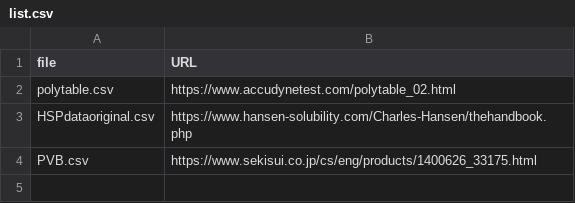
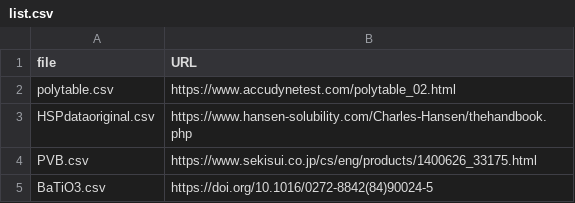
Before and after one commit to ToshihiroIguchi/MixingCompass, a CSV file: data/original/polymers/list.csv, drawn as a sheet; the diff names each change by its address in the sheet, - before the commit and + after, or states it on an @@ line.

```diff
--- a/data/original/polymers/list.csv
+++ b/data/original/polymers/list.csv
+row 5: BaTiO3.csv | https://doi.org/10.1016/0272-8842(84)90024-5
```
Also changed, not shown: data/polymers.csv, 3 other files.
